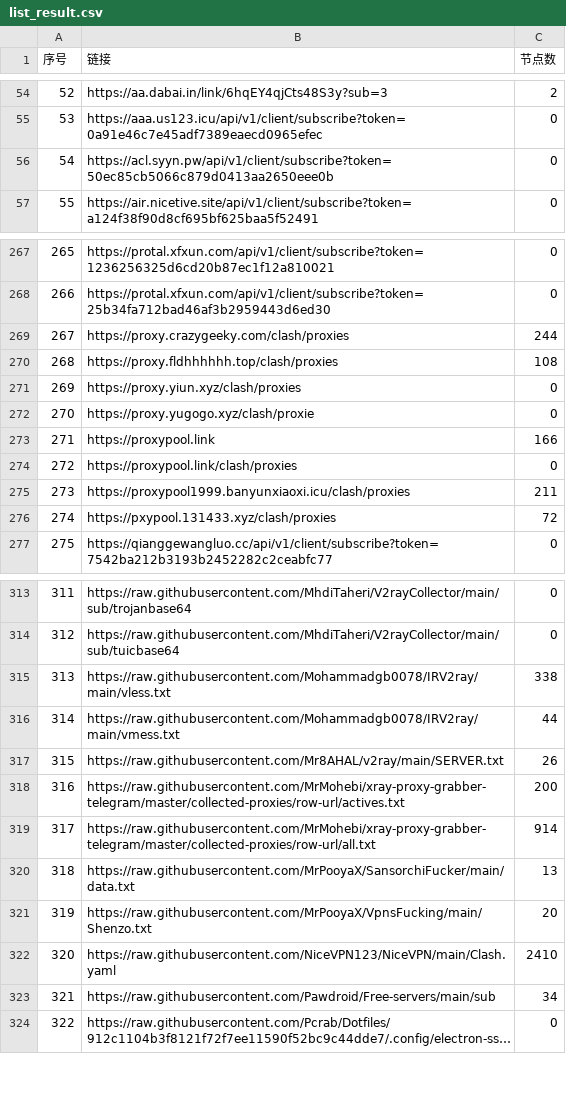
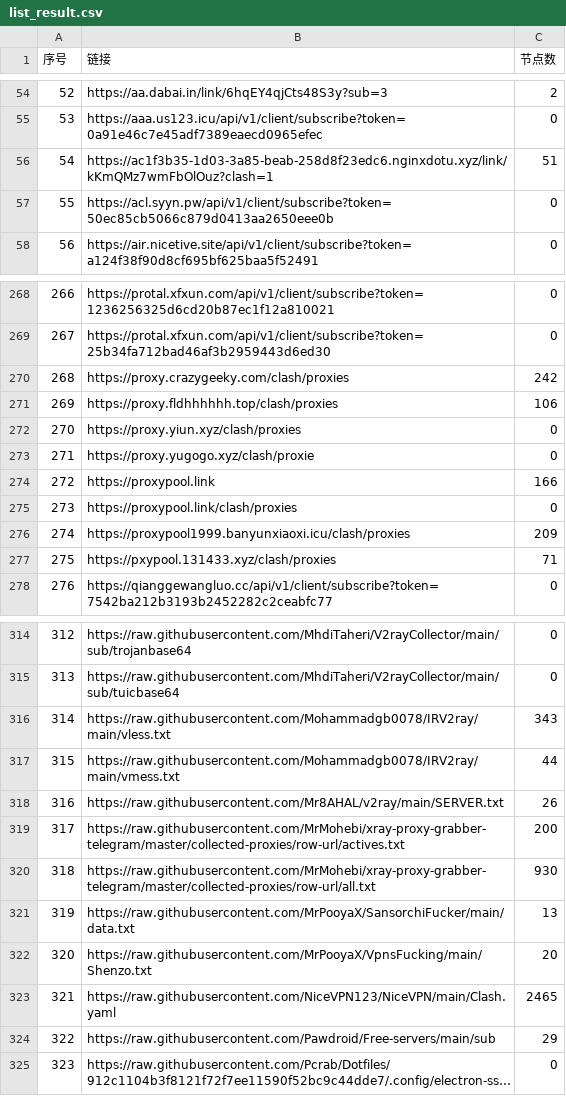
Before and after one commit to PENZA84/AutoMergePublicNodes, a CSV file: list_result.csv, drawn as a sheet; only a part is shown, gaps mark what is left out; long unchanged cells end in …; addresses are those after the commit; the diff covers the shown part only; the diff names each change by its address in the sheet, - before the commit and + after, or states it on an @@ line.

```diff
--- a/list_result.csv
+++ b/list_result.csv
+row 56: 54 | https://ac1f3b35-1d03-3a85-beab-258d8f23edc6.nginxdotu.xyz/link/kKmQMz7wmFbOlOuz?clash=1 | 51
@@ column A (序号) renumbered between rows 57 and 654 @@
-C270 (节点数): 244
+C270 (节点数): 242
-C271 (节点数): 108
+C271 (节点数): 106
-C276 (节点数): 211
+C276 (节点数): 209
-C277 (节点数): 72
+C277 (节点数): 71
-C316 (节点数): 338
+C316 (节点数): 343
-C320 (节点数): 914
+C320 (节点数): 930
-C323 (节点数): 2410
+C323 (节点数): 2465
-C324 (节点数): 34
+C324 (节点数): 29
```
Also changed, not shown: 37 edited cells elsewhere in this file, 14 other files.
